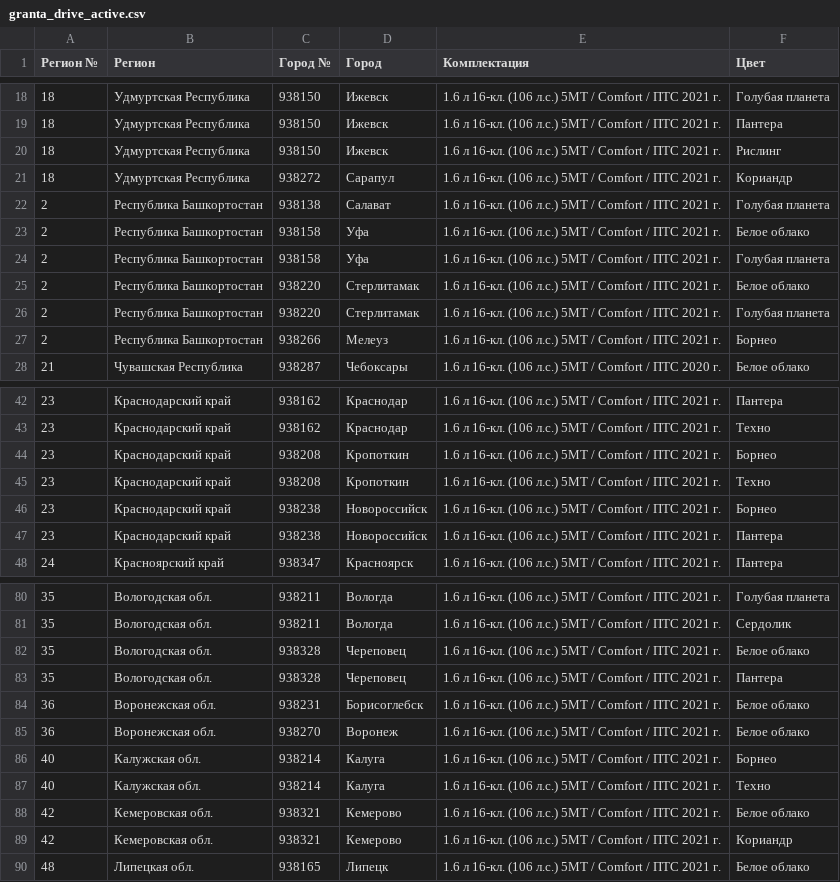
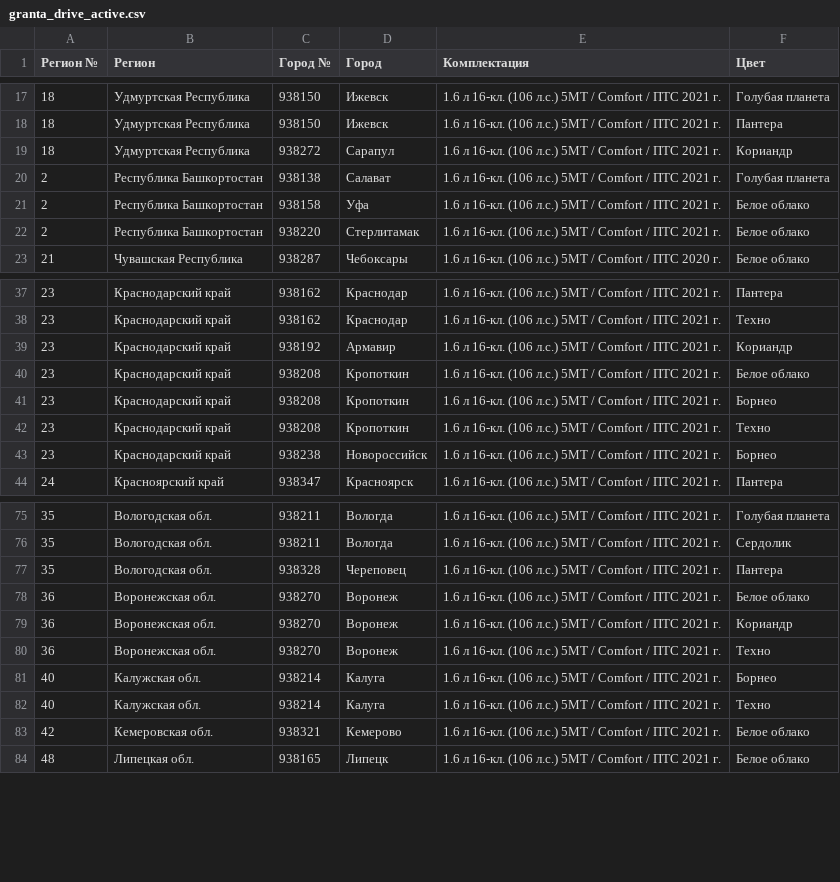
Before and after one commit to kafeg/ladacsv, a CSV file: granta_drive_active.csv, drawn as a sheet; only a part is shown, gaps mark what is left out; removed rows and columns are numbered as before the commit, all else as after; the diff covers the shown part only; the diff names each change by its address in the sheet, - before the commit and + after, or states it on an @@ line.

```diff
--- a/granta_drive_active.csv
+++ b/granta_drive_active.csv
-row 20: 18 | Удмуртская Республика | 938150 | Ижевск | 1.6 л 16-кл. (106 л.с.) 5МТ / Comfort / ПТС 2021 г. | Рислинг
-row 24: 2 | Республика Башкортостан | 938158 | Уфа | 1.6 л 16-кл. (106 л.с.) 5МТ / Comfort / ПТС 2021 г. | Голубая планета
-row 26: 2 | Республика Башкортостан | 938220 | Стерлитамак | 1.6 л 16-кл. (106 л.с.) 5МТ / Comfort / ПТС 2021 г. | Голубая планета
-row 27: 2 | Республика Башкортостан | 938266 | Мелеуз | 1.6 л 16-кл. (106 л.с.) 5МТ / Comfort / ПТС 2021 г. | Борнео
+row 39: 23 | Краснодарский край | 938192 | Армавир | 1.6 л 16-кл. (106 л.с.) 5МТ / Comfort / ПТС 2021 г. | Кориандр
+row 40: 23 | Краснодарский край | 938208 | Кропоткин | 1.6 л 16-кл. (106 л.с.) 5МТ / Comfort / ПТС 2021 г. | Белое облако
-row 47: 23 | Краснодарский край | 938238 | Новороссийск | 1.6 л 16-кл. (106 л.с.) 5МТ / Comfort / ПТС 2021 г. | Пантера
-row 82: 35 | Вологодская обл. | 938328 | Череповец | 1.6 л 16-кл. (106 л.с.) 5МТ / Comfort / ПТС 2021 г. | Белое облако
-row 84: 36 | Воронежская обл. | 938231 | Борисоглебск | 1.6 л 16-кл. (106 л.с.) 5МТ / Comfort / ПТС 2021 г. | Белое облако
+row 79: 36 | Воронежская обл. | 938270 | Воронеж | 1.6 л 16-кл. (106 л.с.) 5МТ / Comfort / ПТС 2021 г. | Кориандр
+row 80: 36 | Воронежская обл. | 938270 | Воронеж | 1.6 л 16-кл. (106 л.с.) 5МТ / Comfort / ПТС 2021 г. | Техно
-row 89: 42 | Кемеровская обл. | 938321 | Кемерово | 1.6 л 16-кл. (106 л.с.) 5МТ / Comfort / ПТС 2021 г. | Кориандр
```
Also changed, not shown: 2 added rows, 9 removed rows and 2 edited cells elsewhere in this file, granta_hatchback.csv, granta_universal.csv, 21 other files.
